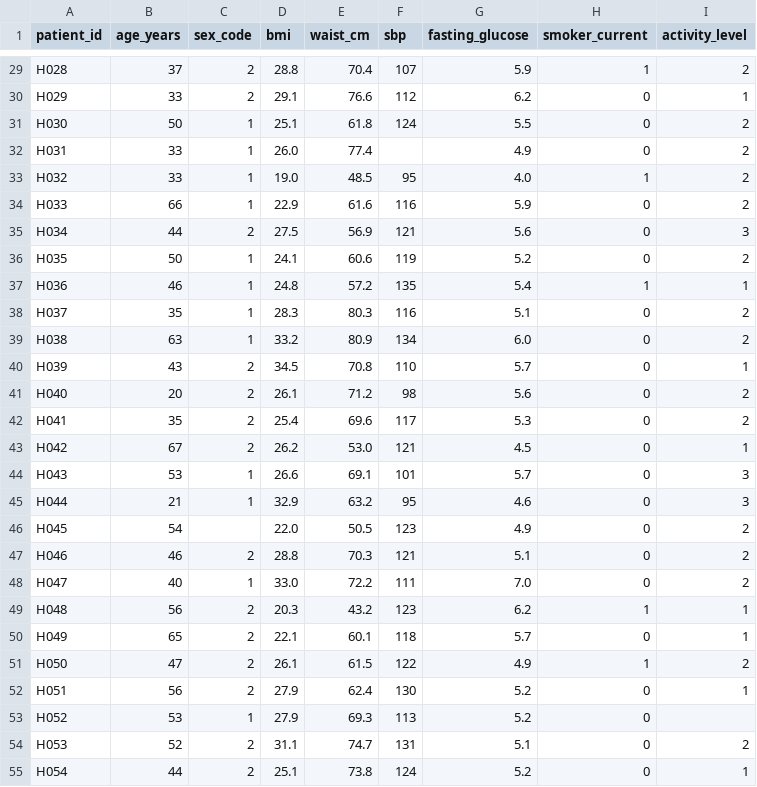
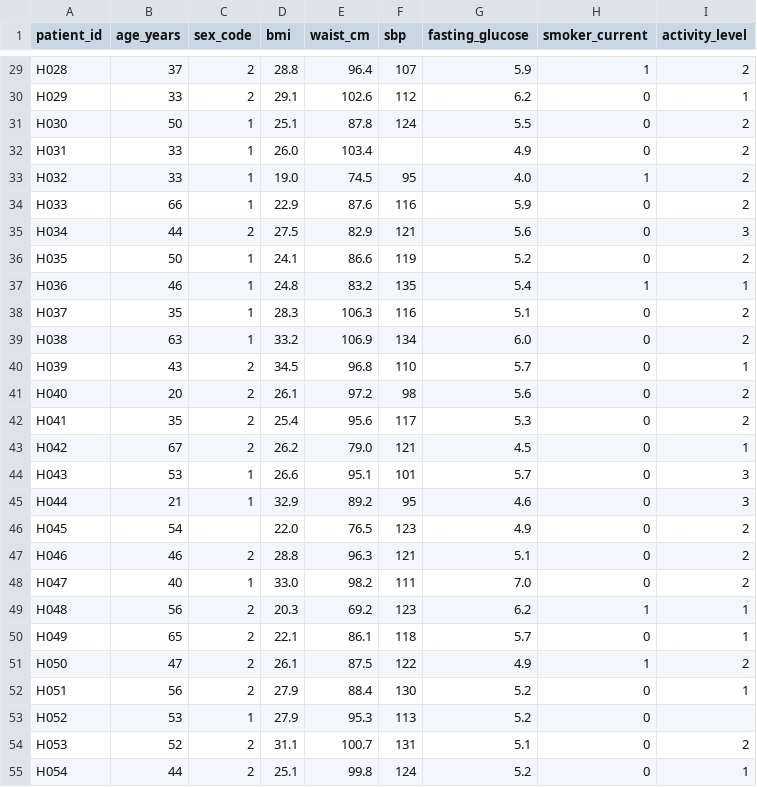
Before and after one commit to Duck1703/spss_web, a CSV file: datasets/cleaned/assessment_gp_clean.csv, drawn as a sheet; only a part is shown, gaps mark what is left out; the diff covers the shown part only; the diff names each change by its address in the sheet, - before the commit and + after, or states it on an @@ line.

```diff
--- a/datasets/cleaned/assessment_gp_clean.csv
+++ b/datasets/cleaned/assessment_gp_clean.csv
-E29 (waist_cm): 70.4
+E29 (waist_cm): 96.4
-E30 (waist_cm): 76.6
+E30 (waist_cm): 102.6
-E31 (waist_cm): 61.8
+E31 (waist_cm): 87.8
-E32 (waist_cm): 77.4
+E32 (waist_cm): 103.4
-E33 (waist_cm): 48.5
+E33 (waist_cm): 74.5
-E34 (waist_cm): 61.6
+E34 (waist_cm): 87.6
-E35 (waist_cm): 56.9
+E35 (waist_cm): 82.9
-E36 (waist_cm): 60.6
+E36 (waist_cm): 86.6
-E37 (waist_cm): 57.2
+E37 (waist_cm): 83.2
-E38 (waist_cm): 80.3
+E38 (waist_cm): 106.3
-E39 (waist_cm): 80.9
+E39 (waist_cm): 106.9
-E40 (waist_cm): 70.8
+E40 (waist_cm): 96.8
-E41 (waist_cm): 71.2
+E41 (waist_cm): 97.2
-E42 (waist_cm): 69.6
+E42 (waist_cm): 95.6
-E43 (waist_cm): 53.0
+E43 (waist_cm): 79.0
-E44 (waist_cm): 69.1
+E44 (waist_cm): 95.1
-E45 (waist_cm): 63.2
+E45 (waist_cm): 89.2
-E46 (waist_cm): 50.5
+E46 (waist_cm): 76.5
-E47 (waist_cm): 70.3
+E47 (waist_cm): 96.3
-E48 (waist_cm): 72.2
+E48 (waist_cm): 98.2
-E49 (waist_cm): 43.2
+E49 (waist_cm): 69.2
-E50 (waist_cm): 60.1
+E50 (waist_cm): 86.1
-E51 (waist_cm): 61.5
+E51 (waist_cm): 87.5
-E52 (waist_cm): 62.4
+E52 (waist_cm): 88.4
-E53 (waist_cm): 69.3
+E53 (waist_cm): 95.3
-E54 (waist_cm): 74.7
+E54 (waist_cm): 100.7
-E55 (waist_cm): 73.8
+E55 (waist_cm): 99.8
```
Also changed, not shown: 33 edited cells elsewhere in this file, datasets/synthetic-raw/assessment_gp_raw.csv, 28 other files.
